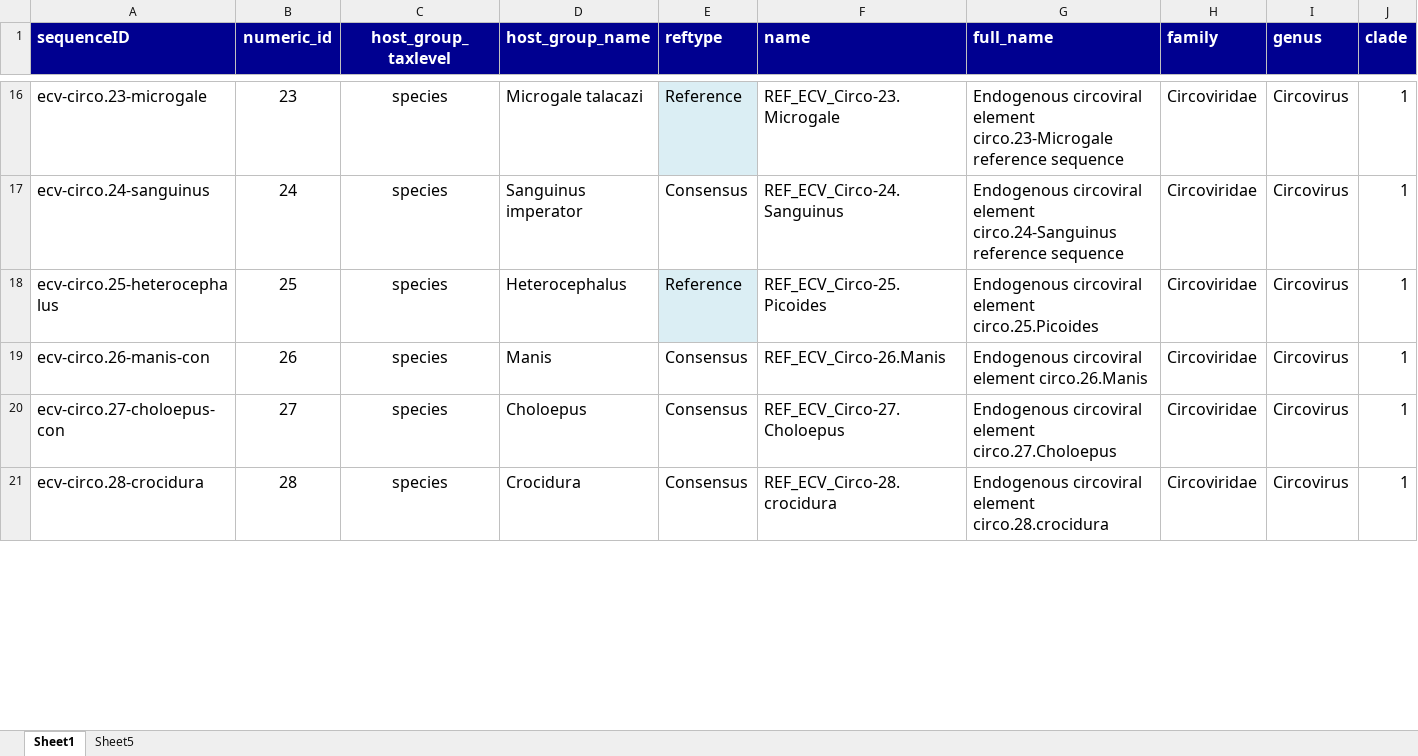
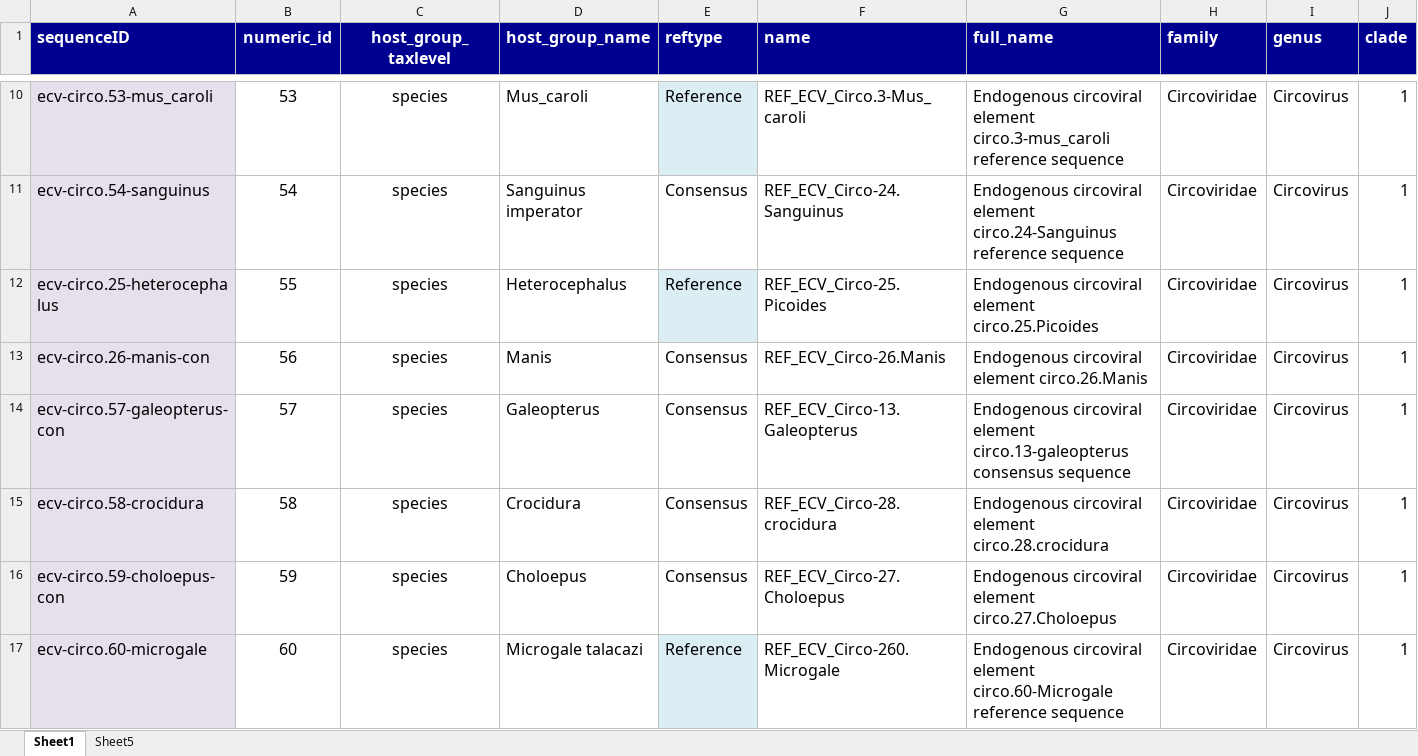
Before and after one commit to giffordlabcvr/CRESS-GLUE, an Excel workbook: tabular/eve/ecv-circo-refseqs-side-data.xlsx, sheet Sheet1, drawn as a sheet; only a part is shown, gaps mark what is left out; values as stored, in another font and other column widths than the file's, no borders; addresses are those after the commit; rows hold the shown columns only; the diff covers the shown part only; the diff names each change by its address in the sheet, - before the commit and + after, or states it on an @@ line.

Commit message:
Refactoring numeric IDs of ECVs

```diff
--- a/tabular/eve/ecv-circo-refseqs-side-data.xlsx (sheet Sheet1)
+++ b/tabular/eve/ecv-circo-refseqs-side-data.xlsx (sheet Sheet1)
-A10:A15 fill: none
+A10:A15 fill: #E6E0EC
-A10 (sequenceID): ecv-circo.23-microgale
+A10 (sequenceID): ecv-circo.53-mus_caroli
-B10 (numeric_id): 23
+B10 (numeric_id): 53
-D10 (host_group_name): Microgale talacazi
+D10 (host_group_name): Mus_caroli
-F10 (name): REF_ECV_Circo-23.Microgale
+F10 (name): REF_ECV_Circo.3-Mus_caroli
-G10 (full_name): …circoviral element circo.23-Microgale reference sequence
+G10 (full_name): …circoviral element circo.3-mus_caroli reference sequence
-A11 (sequenceID): ecv-circo.24-sanguinus
+A11 (sequenceID): ecv-circo.54-sanguinus
-B11 (numeric_id): 24
+B11 (numeric_id): 54
-B12 (numeric_id): 25
+B12 (numeric_id): 55
-B13 (numeric_id): 26
+B13 (numeric_id): 56
-A14 (sequenceID): ecv-circo.27-choloepus-con
+A14 (sequenceID): ecv-circo.57-galeopterus-con
-B14 (numeric_id): 27
+B14 (numeric_id): 57
-D14 (host_group_name): Choloepus
+D14 (host_group_name): Galeopterus
-F14 (name): REF_ECV_Circo-27.Choloepus
+F14 (name): REF_ECV_Circo-13.Galeopterus
-G14 (full_name): …circoviral element circo.27.Choloepus
+G14 (full_name): …circoviral element circo.13-galeopterus consensus sequence
-A15 (sequenceID): ecv-circo.28-crocidura
+A15 (sequenceID): ecv-circo.58-crocidura
-B15 (numeric_id): 28
+B15 (numeric_id): 58
+row 16: ecv-circo.59-choloepus-con | 59 | species | Choloepus | Consensus | REF_ECV_Circo-27.Choloepus | Endogenous circoviral element circo.27.Choloepus | Circoviridae | Circovirus | 1
+row 17: ecv-circo.60-microgale | 60 | species | Microgale talacazi | Reference | REF_ECV_Circo-260.Microgale | Endogenous circoviral element circo.60-Microgale reference sequence | Circoviridae | Circovirus | 1
```
Also changed, not shown: 5 added rows, 6 removed rows, 31 edited cells and cell formats elsewhere in this sheet, 22 other files.
